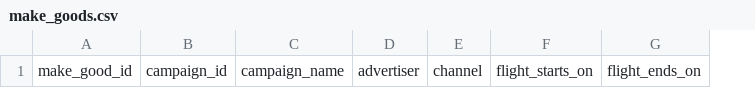
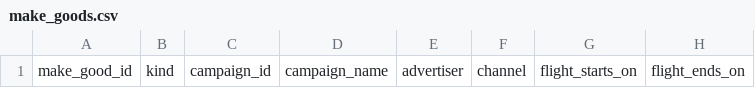
Before and after one commit to QuestoM/meridian, a CSV file: data/make_goods.csv, drawn as a sheet; only a part is shown; the diff names each change by its address in the sheet, - before the commit and + after, or states it on an @@ line.

```diff
--- a/data/make_goods.csv
+++ b/data/make_goods.csv
+column B, row 1: kind
```
Also changed, not shown: 40 other files.
